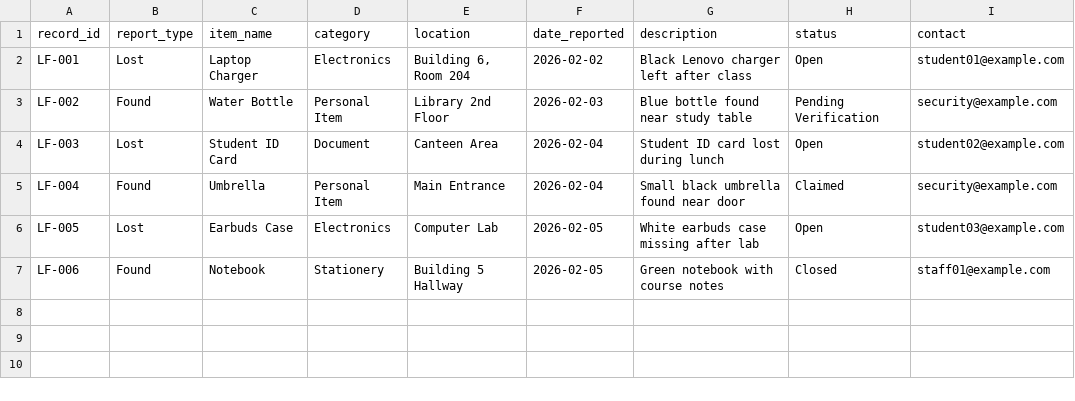
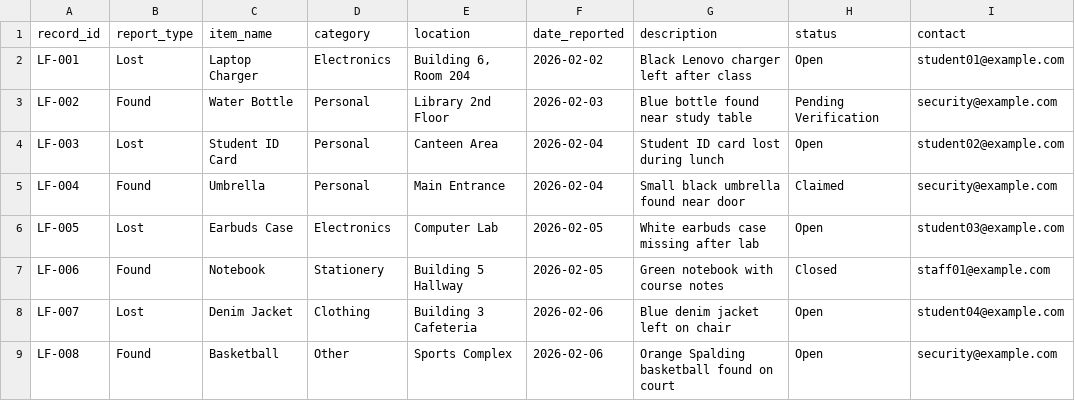
Before and after one commit to ai10011/ICT105-Lemon-MVP, a CSV file: data/lost-found-sample-records.csv, drawn as a sheet.

Commit message:
feat(data): update data to match our prototype

```diff
--- a/data/lost-found-sample-records.csv
+++ b/data/lost-found-sample-records.csv
@@ -2,6 +2,8 @@ record_id,report_type,item_name,category,location,date_reported,description,stat
 LF-001,Lost,Laptop Charger,Electronics,"Building 6, Room 204",2026-02-02,Black Lenovo charger left after class,Open,student01@example.com
-LF-002,Found,Water Bottle,Personal Item,Library 2nd Floor,2026-02-03,Blue bottle found near study table,Pending Verification,security@example.com
-LF-003,Lost,Student ID Card,Document,Canteen Area,2026-02-04,Student ID card lost during lunch,Open,student02@example.com
-LF-004,Found,Umbrella,Personal Item,Main Entrance,2026-02-04,Small black umbrella found near door,Claimed,security@example.com
+LF-002,Found,Water Bottle,Personal,Library 2nd Floor,2026-02-03,Blue bottle found near study table,Pending Verification,security@example.com
+LF-003,Lost,Student ID Card,Personal,Canteen Area,2026-02-04,Student ID card lost during lunch,Open,student02@example.com
+LF-004,Found,Umbrella,Personal,Main Entrance,2026-02-04,Small black umbrella found near door,Claimed,security@example.com
 LF-005,Lost,Earbuds Case,Electronics,Computer Lab,2026-02-05,White earbuds case missing after lab,Open,student03@example.com
 LF-006,Found,Notebook,Stationery,Building 5 Hallway,2026-02-05,Green notebook with course notes,Closed,staff01@example.com
+LF-007,Lost,Denim Jacket,Clothing,Building 3 Cafeteria,2026-02-06,Blue denim jacket left on chair,Open,student04@example.com
+LF-008,Found,Basketball,Other,Sports Complex,2026-02-06,Orange Spalding basketball found on court,Open,security@example.com
```
Also changed, not shown: data/lost-and-found-sample-records.csv, data/lost-found-status-categories.csv, 1 other file.
